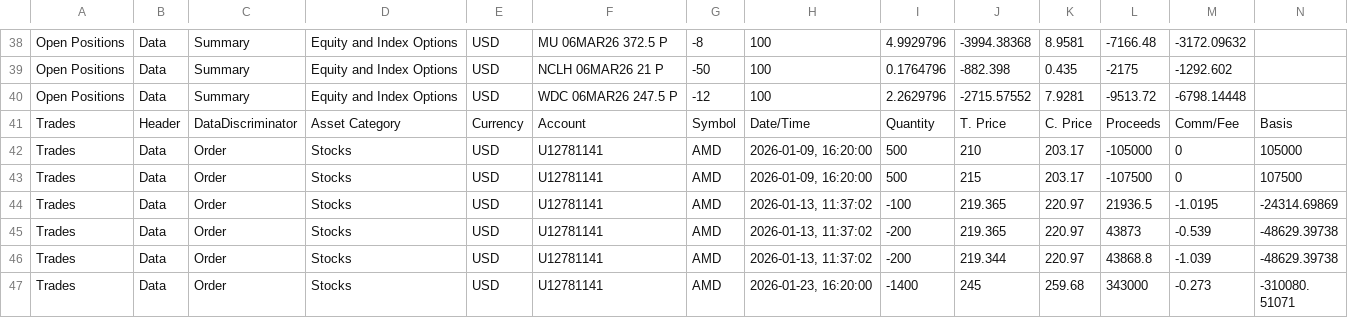
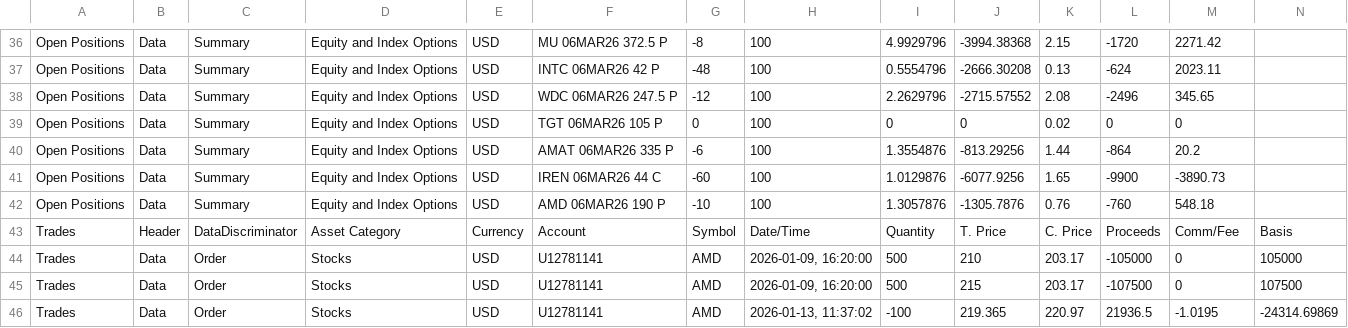
Before and after one commit to lunaman81/sentinel, a CSV file: latest.csv, drawn as a sheet; only a part is shown, gaps mark what is left out; the shorter side is filled out with more unchanged rows; addresses are those after the commit; rows hold the shown columns only; the diff covers the shown part only; the diff names each change by its address in the sheet, - before the commit and + after, or states it on an @@ line.

Commit message:
v2026-03-04-1154 [live] NAV=323039.80 pos=3 stocks, 11 options trades=90

```diff
--- a/latest.csv
+++ b/latest.csv
-K36: 8.9581
+K36: 2.15
-L36: -7166.48
+L36: -1720
-M36: -3172.09632
+M36: 2271.42
-F37: NCLH 06MAR26 21 P
+F37: INTC 06MAR26 42 P
-G37: -50
+G37: -48
-I37: 0.1764796
+I37: 0.5554796
-J37: -882.398
+J37: -2666.30208
-K37: 0.435
+K37: 0.13
-L37: -2175
+L37: -624
-M37: -1292.602
+M37: 2023.11
-K38: 7.9281
+K38: 2.08
-L38: -9513.72
+L38: -2496
-M38: -6798.14448
+M38: 345.65
+row 39: Open Positions | Data | Summary | Equity and Index Options | USD | TGT 06MAR26 105 P | 0 | 100 | 0 | 0 | 0.02 | 0 | 0
+row 40: Open Positions | Data | Summary | Equity and Index Options | USD | AMAT 06MAR26 335 P | -6 | 100 | 1.3554876 | -813.29256 | 1.44 | -864 | 20.2
+row 41: Open Positions | Data | Summary | Equity and Index Options | USD | IREN 06MAR26 44 C | -60 | 100 | 1.0129876 | -6077.9256 | 1.65 | -9900 | -3890.73
+row 42: Open Positions | Data | Summary | Equity and Index Options | USD | AMD 06MAR26 190 P | -10 | 100 | 1.3057876 | -1305.7876 | 0.76 | -760 | 548.18
```
Also changed, not shown: 1 added row, 3 removed rows and 45 edited cells elsewhere in this file, 3 other files.
